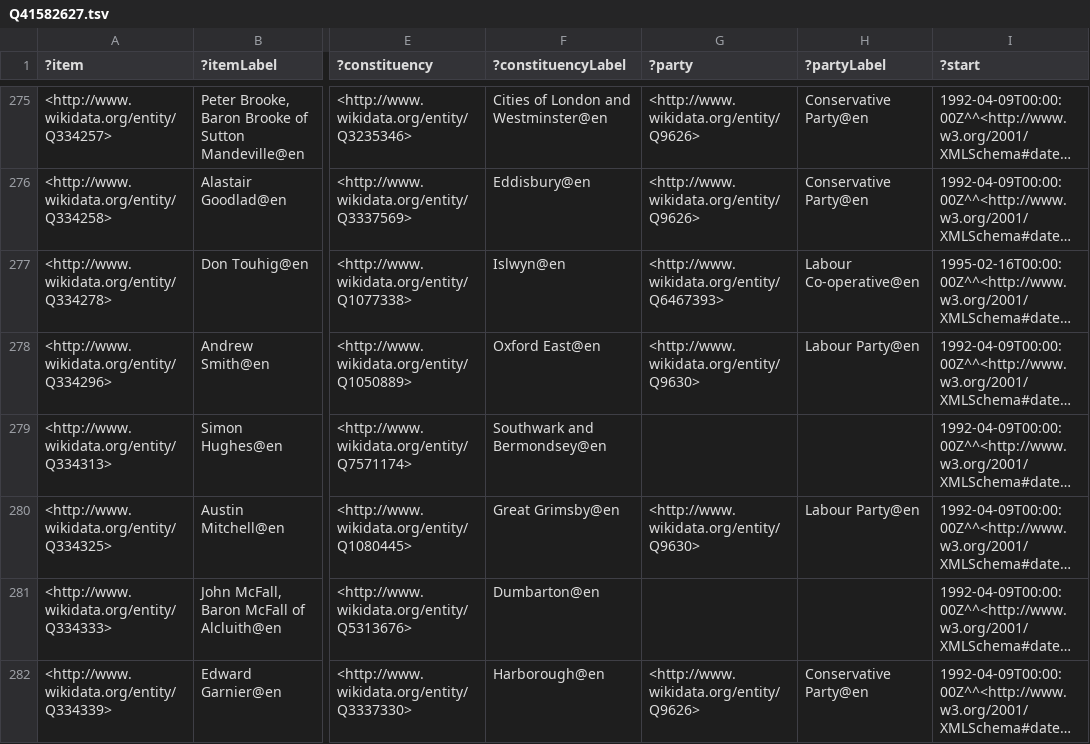
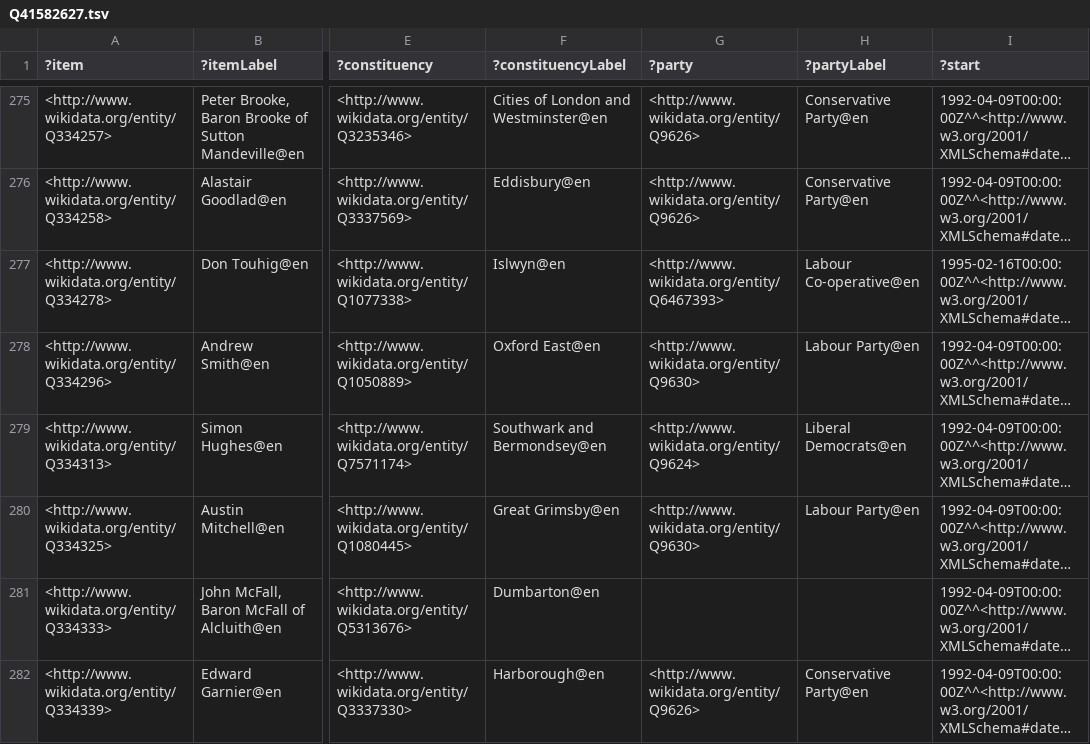
Before and after one commit to generalist/parliament, a TSV file: Q41582627.tsv, drawn as a sheet; only a part is shown, gaps mark what is left out; long unchanged cells end in …; the diff names each change by its address in the sheet, - before the commit and + after, or states it on an @@ line.

```diff
--- a/Q41582627.tsv
+++ b/Q41582627.tsv
-G279 (?party): (empty)
+G279 (?party): <http://www.wikidata.org/entity/Q9624>
-H279 (?partyLabel): (empty)
+H279 (?partyLabel): Liberal Democrats@en
```
Also changed, not shown: Q36634044.tsv.
